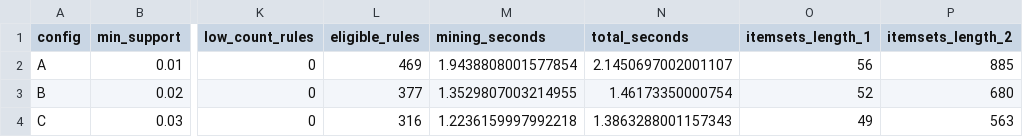
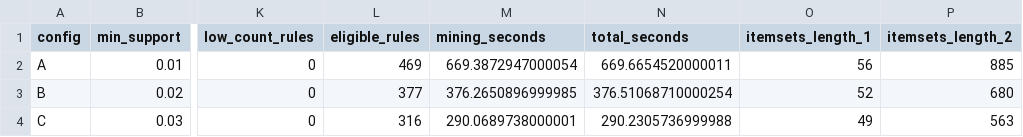
Before and after one commit to TruongMinhThang24/dbm301_asm_group3_de4, a CSV file: reports/fp_growth/experiment_logs.csv, drawn as a sheet; only a part is shown, gaps mark what is left out; the diff names each change by its address in the sheet, - before the commit and + after, or states it on an @@ line.

```diff
--- a/reports/fp_growth/experiment_logs.csv
+++ b/reports/fp_growth/experiment_logs.csv
-M2 (mining_seconds): 1.9438808001577854
+M2 (mining_seconds): 669.3872947000054
-N2 (total_seconds): 2.1450697002001107
+N2 (total_seconds): 669.6654520000011
-M3 (mining_seconds): 1.3529807003214955
+M3 (mining_seconds): 376.2650896999985
-N3 (total_seconds): 1.46173350000754
+N3 (total_seconds): 376.51068710000254
-M4 (mining_seconds): 1.2236159997992218
+M4 (mining_seconds): 290.0689738000001
-N4 (total_seconds): 1.3863288001157343
+N4 (total_seconds): 290.2305736999988
```
Also changed, not shown: reports/apriori/experiment_logs.csv, reports/fp_growth/comparison.csv, 5 other files.
